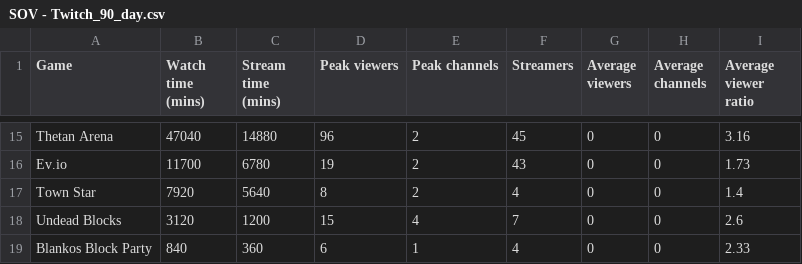
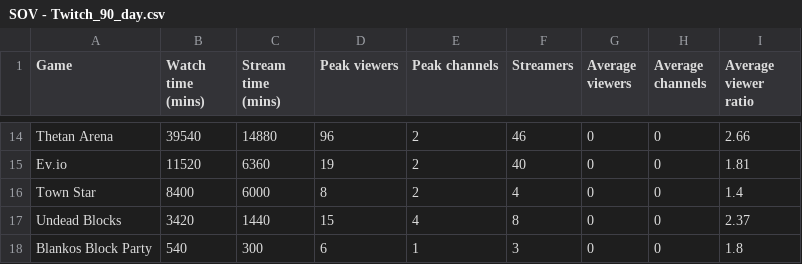
Before and after one commit to Cprogram06/smcp-dashboard, a CSV file: csvs/SOV - Twitch_90_day.csv, drawn as a sheet; only a part is shown, gaps mark what is left out; addresses are those after the commit; the diff covers the shown part only; the diff names each change by its address in the sheet, - before the commit and + after, or states it on an @@ line.

```diff
--- a/csvs/SOV - Twitch_90_day.csv
+++ b/csvs/SOV - Twitch_90_day.csv
-B14 (Watch time (mins)): 47040
+B14 (Watch time (mins)): 39540
-F14 (Streamers): 45
+F14 (Streamers): 46
-I14 (Average viewer ratio): 3.16
+I14 (Average viewer ratio): 2.66
-B15 (Watch time (mins)): 11700
+B15 (Watch time (mins)): 11520
-C15 (Stream time (mins)): 6780
+C15 (Stream time (mins)): 6360
-F15 (Streamers): 43
+F15 (Streamers): 40
-I15 (Average viewer ratio): 1.73
+I15 (Average viewer ratio): 1.81
-B16 (Watch time (mins)): 7920
+B16 (Watch time (mins)): 8400
-C16 (Stream time (mins)): 5640
+C16 (Stream time (mins)): 6000
-B17 (Watch time (mins)): 3120
+B17 (Watch time (mins)): 3420
-C17 (Stream time (mins)): 1200
+C17 (Stream time (mins)): 1440
-F17 (Streamers): 7
+F17 (Streamers): 8
-I17 (Average viewer ratio): 2.6
+I17 (Average viewer ratio): 2.37
-B18 (Watch time (mins)): 840
+B18 (Watch time (mins)): 540
-C18 (Stream time (mins)): 360
+C18 (Stream time (mins)): 300
-F18 (Streamers): 4
+F18 (Streamers): 3
-I18 (Average viewer ratio): 2.33
+I18 (Average viewer ratio): 1.8
```
Also changed, not shown: 9 added rows, 10 removed rows and 11 edited cells elsewhere in this file, csvs/SOV - Twitch_SOV.csv, csvs/SOV - Twitch_axie_vs_field.csv.
